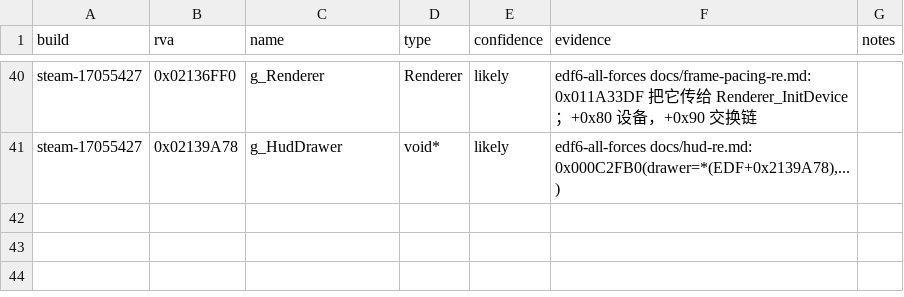
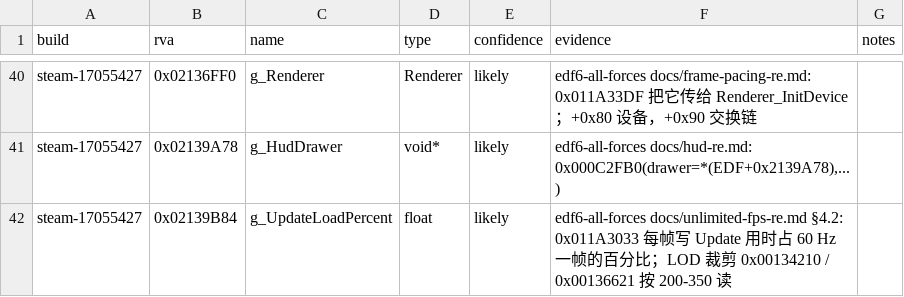
Before and after one commit to hajisensai/edf6-vanilla-re, a TSV file: shared/data/EDF.dll.tsv, drawn as a sheet; only a part is shown, gaps mark what is left out.

```diff
--- a/shared/data/EDF.dll.tsv
+++ b/shared/data/EDF.dll.tsv
@@ -41 +41,2 @@ steam-17055427	0x02136FF0	g_Renderer	Renderer	likely	edf6-all-forces docs/frame-
 steam-17055427	0x02139A78	g_HudDrawer	void*	likely	edf6-all-forces docs/hud-re.md: 0x000C2FB0(drawer=*(EDF+0x2139A78),...)	
+steam-17055427	0x02139B84	g_UpdateLoadPercent	float	likely	edf6-all-forces docs/unlimited-fps-re.md §4.2: 0x011A3033 每帧写 Update 用时占 60 Hz 一帧的百分比；LOD 裁剪 0x00134210 / 0x00136621 按 200-350 读	
```
Also changed, not shown: shared/functions/EDF.dll.tsv, 1 other file.
